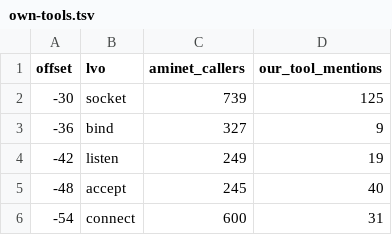
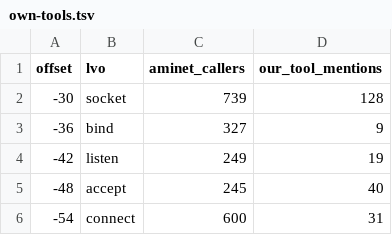
Before and after one commit to tinic/AmiNetXDuo, a TSV file: docs/aminet-survey/own-tools.tsv, drawn as a sheet; only a part is shown.

```diff
--- a/docs/aminet-survey/own-tools.tsv
+++ b/docs/aminet-survey/own-tools.tsv
@@ -1,3 +1,3 @@
 offset	lvo	aminet_callers	our_tool_mentions
--30	socket	739	125
+-30	socket	739	128
 -36	bind	327	9
```
